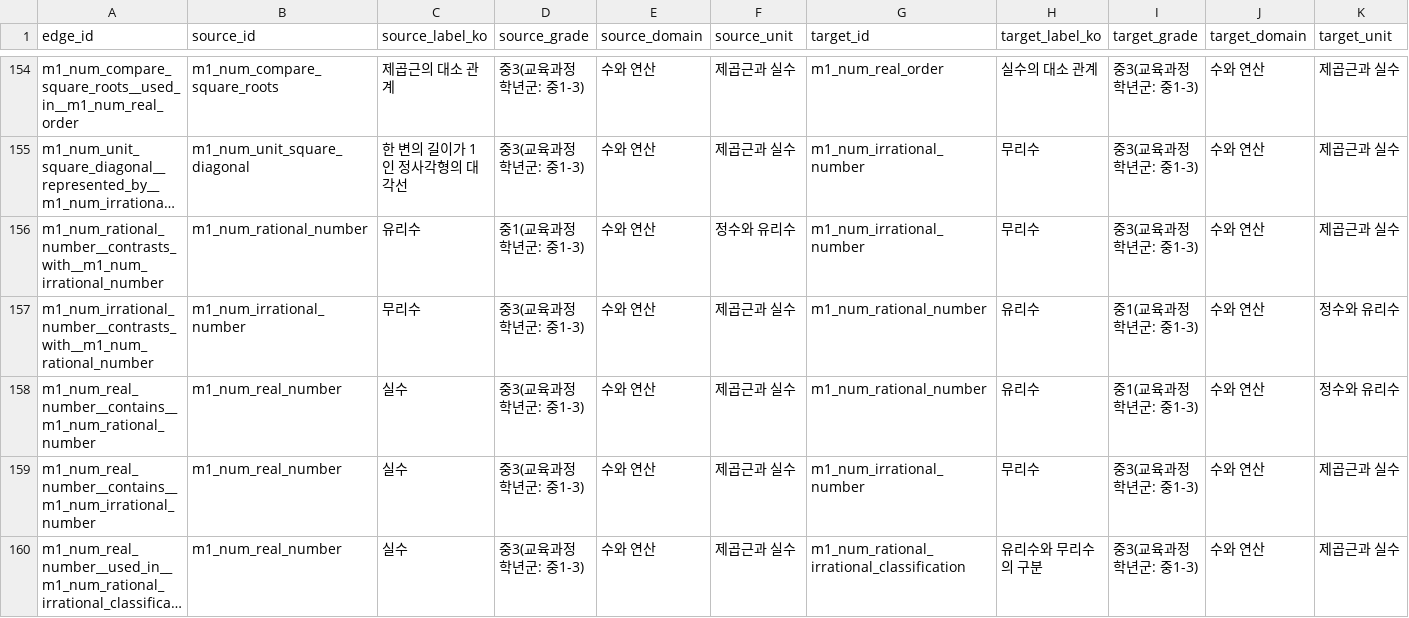
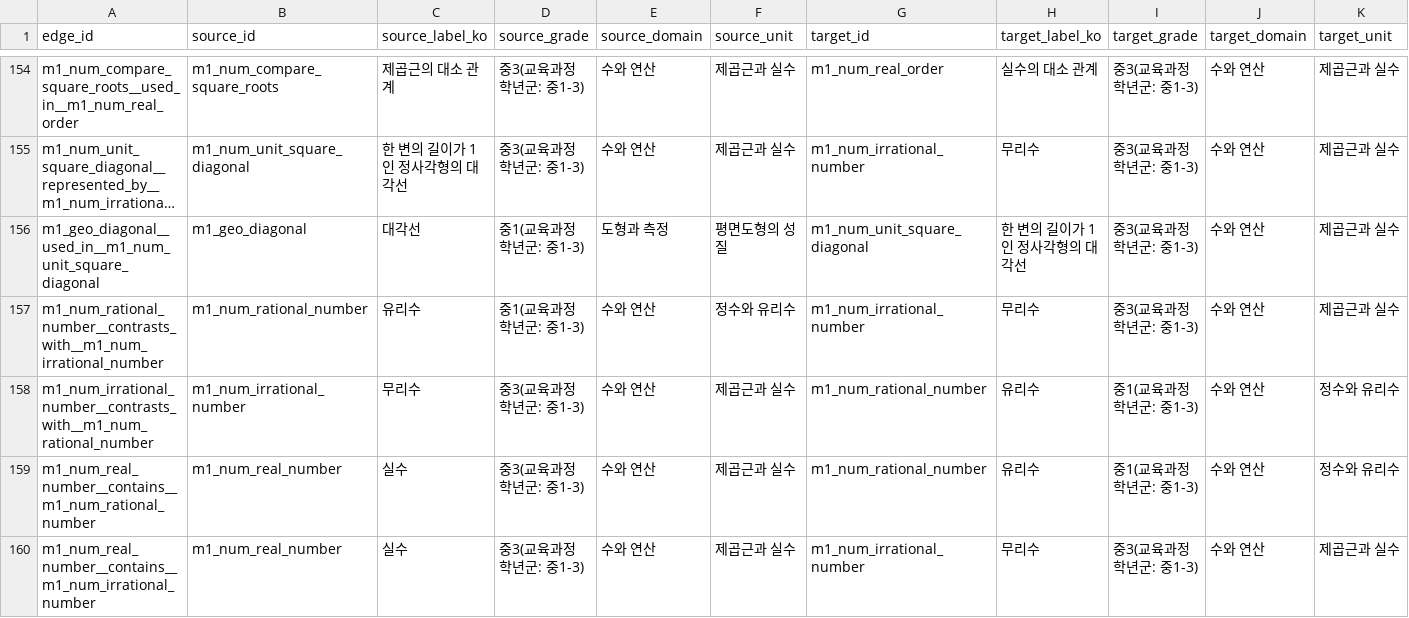
Before and after one commit to BeomjinSouth/Seteuk, a CSV file: 교육과정 모음 정리본/docs/math-concept-map/edge-evidence-depth.csv, drawn as a sheet; only a part is shown, gaps mark what is left out; the shorter side is filled out with more unchanged rows; long unchanged cells end in …; rows hold the shown columns only; the diff covers the shown part only; the diff names each change by its address in the sheet, - before the commit and + after, or states it on an @@ line.

```diff
--- a/교육과정 모음 정리본/docs/math-concept-map/edge-evidence-depth.csv
+++ b/교육과정 모음 정리본/docs/math-concept-map/edge-evidence-depth.csv
+row 156: m1_geo_diagonal__used_in__m1_num_unit_square_diagonal | m1_geo_diagonal | 대각선 | 중1(교육과정 학년군: 중1-3) | 도형과 측정 | 평면도형의 성질 | m1_num_unit_square_diagonal | 한 변의 길이가 1인 정사각형의 대각선 | 중3(교육과정 학년군: 중1-3) | 수와 연산 | 제곱근과 실수
```
Also changed, not shown: 20 edited cells elsewhere in this file, 교육과정 모음 정리본/docs/math-concept-map/concepts.csv, 교육과정 모음 정리본/docs/math-concept-map/prerequisite-map.csv, 42 other files.
